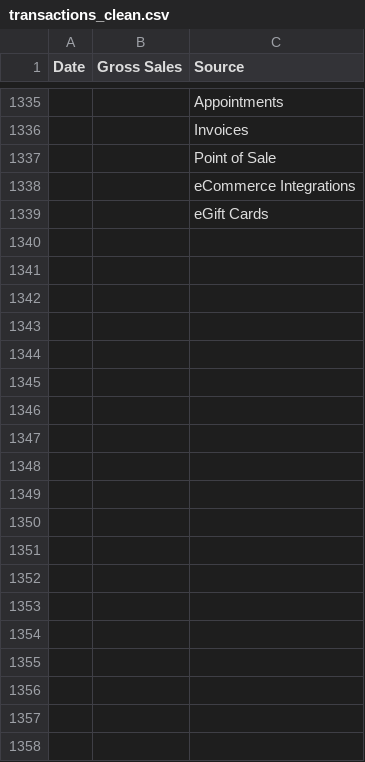
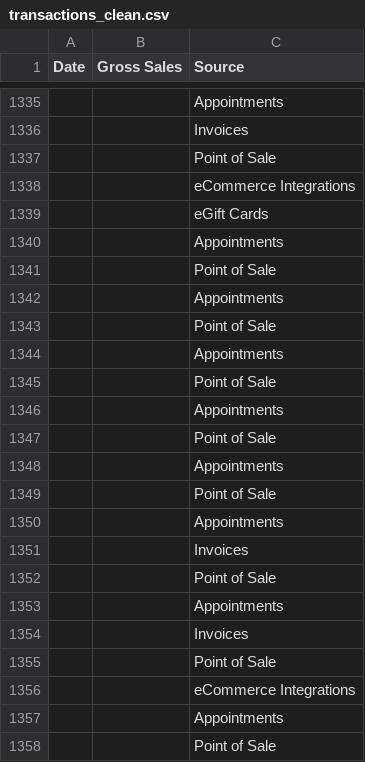
Before and after one commit to jmdavis0352/Sales_Analysis, a CSV file: transactions_clean.csv, drawn as a sheet; only a part is shown, gaps mark what is left out; the diff covers the shown part only; the diff names each change by its address in the sheet, - before the commit and + after, or states it on an @@ line.

```diff
--- a/transactions_clean.csv
+++ b/transactions_clean.csv
+row 1340:  |  | Appointments
+row 1341:  |  | Point of Sale
+row 1342:  |  | Appointments
+row 1343:  |  | Point of Sale
+row 1344:  |  | Appointments
+row 1345:  |  | Point of Sale
+row 1346:  |  | Appointments
+row 1347:  |  | Point of Sale
+row 1348:  |  | Appointments
+row 1349:  |  | Point of Sale
+row 1350:  |  | Appointments
+row 1351:  |  | Invoices
+row 1352:  |  | Point of Sale
+row 1353:  |  | Appointments
+row 1354:  |  | Invoices
+row 1355:  |  | Point of Sale
+row 1356:  |  | eCommerce Integrations
+row 1357:  |  | Appointments
+row 1358:  |  | Point of Sale
```
Also changed, not shown: 115 added rows elsewhere in this file, 9 other files.
